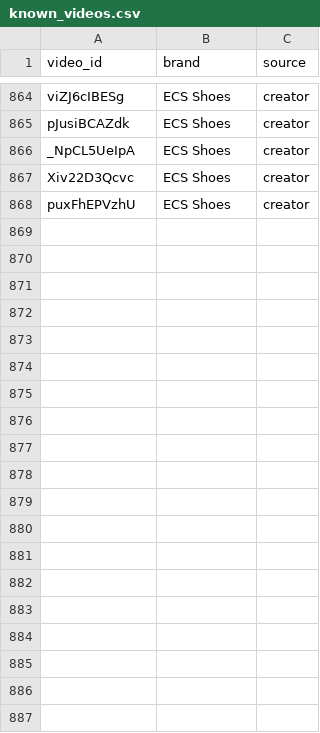
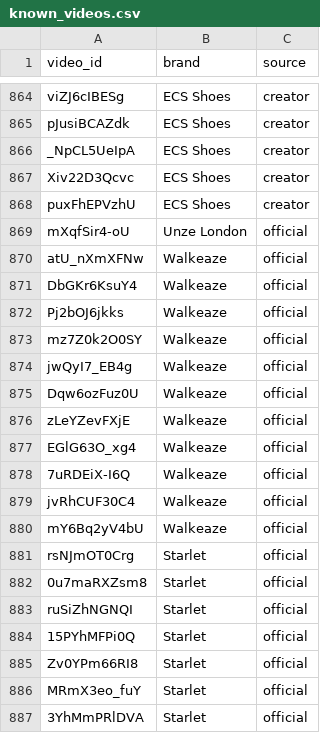
Before and after one commit to usamahanif349/joota-pulse, a CSV file: state/known_videos.csv, drawn as a sheet; only a part is shown, gaps mark what is left out; the diff covers the shown part only; the diff names each change by its address in the sheet, - before the commit and + after, or states it on an @@ line.

```diff
--- a/state/known_videos.csv
+++ b/state/known_videos.csv
+row 869: mXqfSir4-oU | Unze London | official
+row 870: atU_nXmXFNw | Walkeaze | official
+row 871: DbGKr6KsuY4 | Walkeaze | official
+row 872: Pj2bOJ6jkks | Walkeaze | official
+row 873: mz7Z0k2O0SY | Walkeaze | official
+row 874: jwQyI7_EB4g | Walkeaze | official
+row 875: Dqw6ozFuz0U | Walkeaze | official
+row 876: zLeYZevFXjE | Walkeaze | official
+row 877: EGlG63O_xg4 | Walkeaze | official
+row 878: 7uRDEiX-I6Q | Walkeaze | official
+row 879: jvRhCUF30C4 | Walkeaze | official
+row 880: mY6Bq2yV4bU | Walkeaze | official
+row 881: rsNJmOT0Crg | Starlet | official
+row 882: 0u7maRXZsm8 | Starlet | official
+row 883: ruSiZhNGNQI | Starlet | official
+row 884: 15PYhMFPi0Q | Starlet | official
+row 885: Zv0YPm66RI8 | Starlet | official
+row 886: MRmX3eo_fuY | Starlet | official
+row 887: 3YhMmPRlDVA | Starlet | official
```
Also changed, not shown: 37 added rows elsewhere in this file, state/first_seen.csv, 14 other files.
